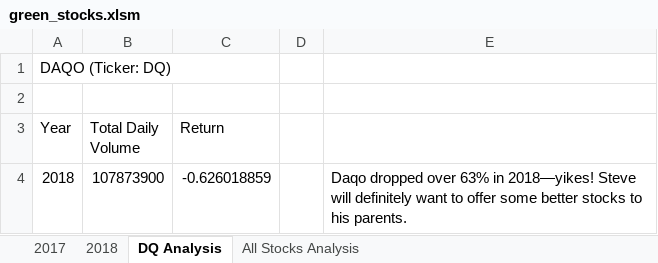
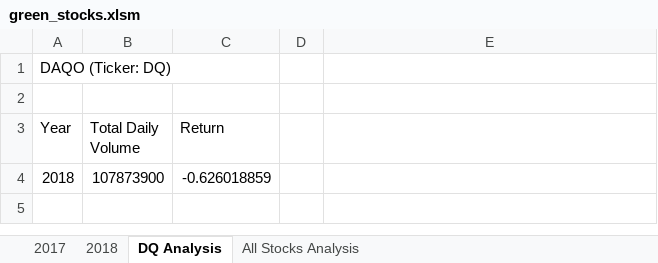
Before and after one commit to LLudivina/stock-analysis, an Excel workbook: green_stocks.xlsm, sheet DQ Analysis, drawn as a sheet; values as stored, in another font and other column widths than the file's, no borders; the diff names each change by its address in the sheet, - before the commit and + after, or states it on an @@ line.

Commit message:
Add files via upload

```diff
--- a/green_stocks.xlsm (sheet DQ Analysis)
+++ b/green_stocks.xlsm (sheet DQ Analysis)
-E4: Daqo dropped over 63% in 2018—yikes! Steve will definitely want to offer some better stocks to his parents.
+E4: (empty)
```
Also changed, not shown: charts or pictures.
